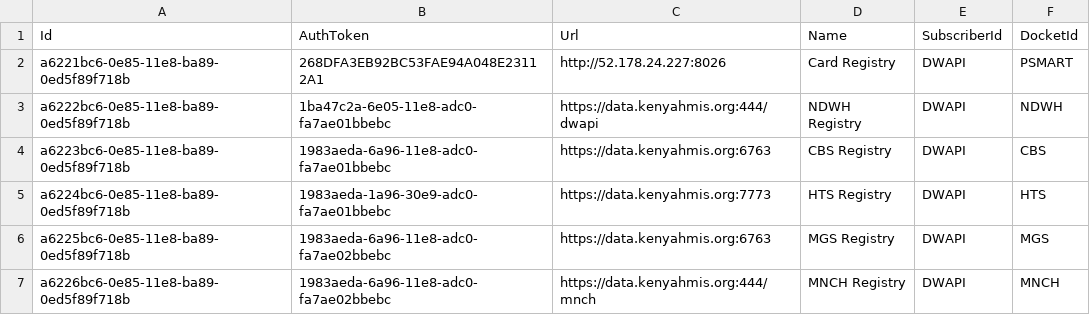
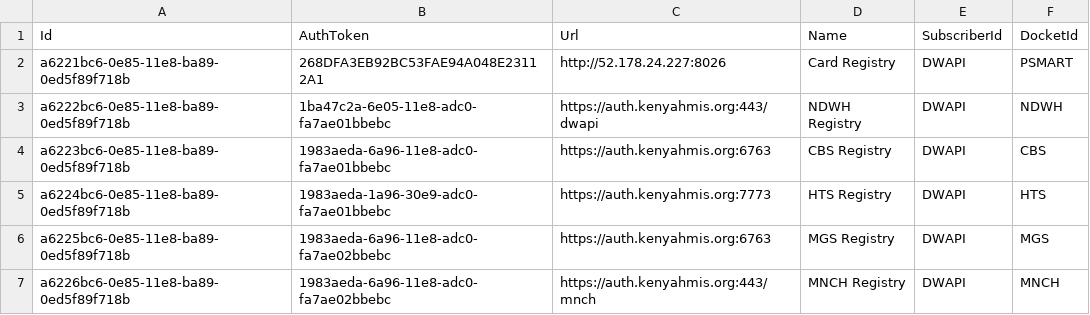
Before and after one commit to palladiumkenya/dwapi, a CSV file: src/Dwapi.SettingsManagement.Infrastructure/Seed/CentralRegistries.csv, drawn as a sheet.

```diff
--- a/src/Dwapi.SettingsManagement.Infrastructure/Seed/CentralRegistries.csv
+++ b/src/Dwapi.SettingsManagement.Infrastructure/Seed/CentralRegistries.csv
@@ -2,6 +2,6 @@ Id|AuthToken|Url|Name|SubscriberId|DocketId
 a6221bc6-0e85-11e8-ba89-0ed5f89f718b|268DFA3EB92BC53FAE94A048E23112A1|http://52.178.24.227:8026|Card Registry|DWAPI|PSMART
-a6222bc6-0e85-11e8-ba89-0ed5f89f718b|1ba47c2a-6e05-11e8-adc0-fa7ae01bbebc|https://data.kenyahmis.org:444/dwapi|NDWH Registry|DWAPI|NDWH
-a6223bc6-0e85-11e8-ba89-0ed5f89f718b|1983aeda-6a96-11e8-adc0-fa7ae01bbebc|https://data.kenyahmis.org:6763|CBS Registry|DWAPI|CBS
-a6224bc6-0e85-11e8-ba89-0ed5f89f718b|1983aeda-1a96-30e9-adc0-fa7ae01bbebc|https://data.kenyahmis.org:7773|HTS Registry|DWAPI|HTS
-a6225bc6-0e85-11e8-ba89-0ed5f89f718b|1983aeda-6a96-11e8-adc0-fa7ae02bbebc|https://data.kenyahmis.org:6763|MGS Registry|DWAPI|MGS
-a6226bc6-0e85-11e8-ba89-0ed5f89f718b|1983aeda-6a96-11e8-adc0-fa7ae02bbebc|https://data.kenyahmis.org:444/mnch|MNCH Registry|DWAPI|MNCH
+a6222bc6-0e85-11e8-ba89-0ed5f89f718b|1ba47c2a-6e05-11e8-adc0-fa7ae01bbebc|https://auth.kenyahmis.org:443/dwapi|NDWH Registry|DWAPI|NDWH
+a6223bc6-0e85-11e8-ba89-0ed5f89f718b|1983aeda-6a96-11e8-adc0-fa7ae01bbebc|https://auth.kenyahmis.org:6763|CBS Registry|DWAPI|CBS
+a6224bc6-0e85-11e8-ba89-0ed5f89f718b|1983aeda-1a96-30e9-adc0-fa7ae01bbebc|https://auth.kenyahmis.org:7773|HTS Registry|DWAPI|HTS
+a6225bc6-0e85-11e8-ba89-0ed5f89f718b|1983aeda-6a96-11e8-adc0-fa7ae02bbebc|https://auth.kenyahmis.org:6763|MGS Registry|DWAPI|MGS
+a6226bc6-0e85-11e8-ba89-0ed5f89f718b|1983aeda-6a96-11e8-adc0-fa7ae02bbebc|https://auth.kenyahmis.org:443/mnch|MNCH Registry|DWAPI|MNCH
```
Also changed, not shown: src/Dwapi.SettingsManagement.Infrastructure/Seed/EmrSystems.csv, src/Dwapi.SettingsManagement.Infrastructure/Seed/Resources.csv, 5 other files.
